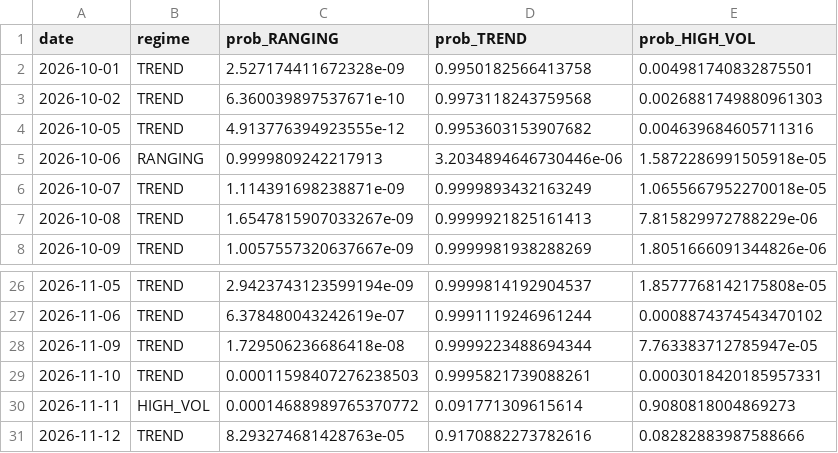
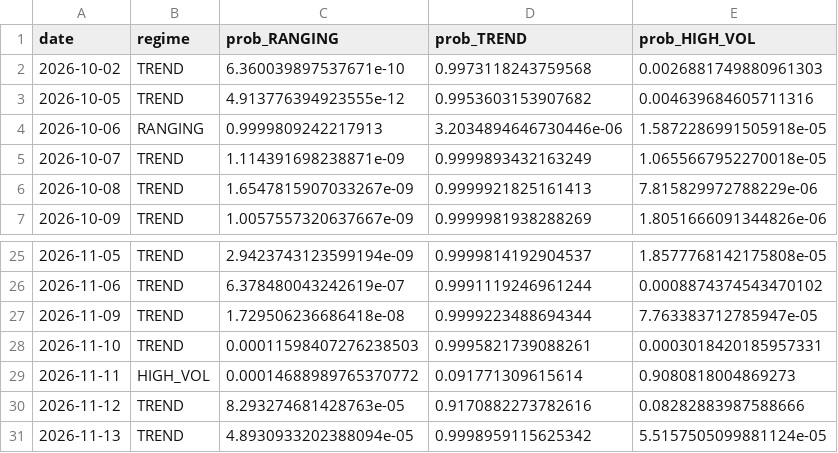
Before and after one commit to diego46watt/eur-regime-signals, a CSV file: regime_log.csv, drawn as a sheet; only a part is shown, gaps mark what is left out.

Commit message:
regime: 2026-11-16

```diff
--- a/regime_log.csv
+++ b/regime_log.csv
@@ -1,3 +1,2 @@
 date,regime,prob_RANGING,prob_TREND,prob_HIGH_VOL
-2026-10-01,TREND,2.527174411672328e-09,0.9950182566413758,0.004981740832875501
 2026-10-02,TREND,6.360039897537671e-10,0.9973118243759568,0.0026881749880961303
@@ -31 +30,2 @@ date,regime,prob_RANGING,prob_TREND,prob_HIGH_VOL
 2026-11-12,TREND,8.293274681428763e-05,0.9170882273782616,0.08282883987588666
+2026-11-13,TREND,4.8930933202388094e-05,0.9998959115625342,5.5157505099881124e-05
```
